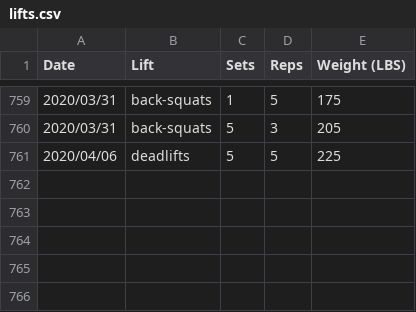
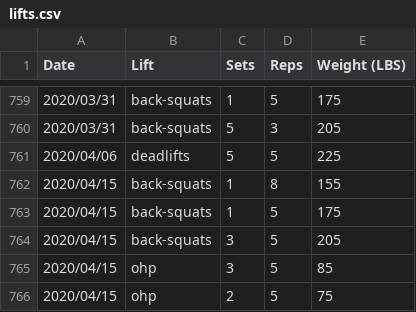
Before and after one commit to qpfiffer/qpfiffer.com, a CSV file: static/lifts.csv, drawn as a sheet; only a part is shown, gaps mark what is left out.

```diff
--- a/static/lifts.csv
+++ b/static/lifts.csv
@@ -761 +761,6 @@ Date,Lift,Sets,Reps,Weight (LBS)
 2020/04/06,deadlifts,5,5,225
+2020/04/15,back-squats,1,8,155
+2020/04/15,back-squats,1,5,175
+2020/04/15,back-squats,3,5,205
+2020/04/15,ohp,3,5,85
+2020/04/15,ohp,2,5,75
```
Also changed, not shown: 2 other files.
